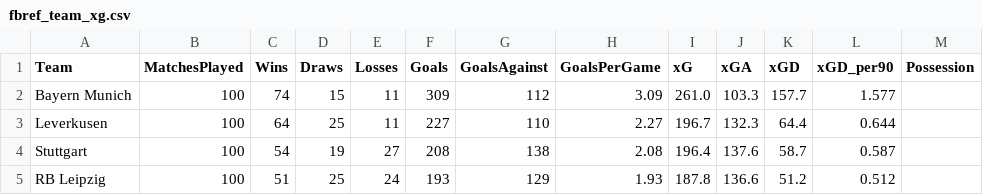
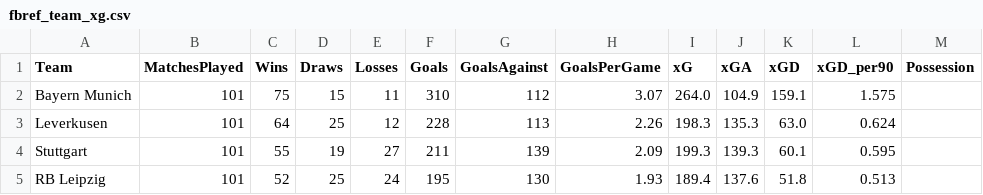
Before and after one commit to gmalbert/bundesliga, a CSV file: data_files/raw/fbref_team_xg.csv, drawn as a sheet; only a part is shown; the diff covers the shown part only.

```diff
--- a/data_files/raw/fbref_team_xg.csv
+++ b/data_files/raw/fbref_team_xg.csv
@@ -1,5 +1,5 @@
 Team,MatchesPlayed,Wins,Draws,Losses,Goals,GoalsAgainst,GoalsPerGame,xG,xGA,xGD,xGD_per90,Possession
-Bayern Munich,100,74,15,11,309,112,3.09,261.0,103.3,157.7,1.577,
-Leverkusen,100,64,25,11,227,110,2.27,196.7,132.3,64.4,0.644,
-Stuttgart,100,54,19,27,208,138,2.08,196.4,137.6,58.7,0.587,
-RB Leipzig,100,51,25,24,193,129,1.93,187.8,136.6,51.2,0.512,
+Bayern Munich,101,75,15,11,310,112,3.07,264.0,104.9,159.1,1.575,
+Leverkusen,101,64,25,12,228,113,2.26,198.3,135.3,63.0,0.624,
+Stuttgart,101,55,19,27,211,139,2.09,199.3,139.3,60.1,0.595,
+RB Leipzig,101,52,25,24,195,130,1.93,189.4,137.6,51.8,0.513,
```
Also changed, not shown: 2 added rows, 2 removed rows and 103 edited cells elsewhere in this file, data_files/raw/D1_2526.csv, data_files/raw/fbref_match_xg.csv, 8 other files.
